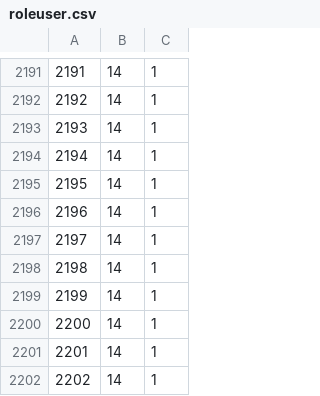
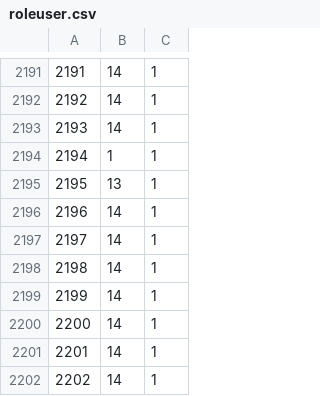
Before and after one commit to tamangGolay/HRAD-System, a CSV file: public/master/roleuser.csv, drawn as a sheet; only a part is shown, gaps mark what is left out.

```diff
--- a/public/master/roleuser.csv
+++ b/public/master/roleuser.csv
@@ -2193,4 +2193,4 @@
 2193,14,1
-2194,14,1
-2195,14,1
+2194,1,1
+2195,13,1
 2196,14,1
```
Also changed, not shown: public/master/townmaster.csv, 7 other files.
